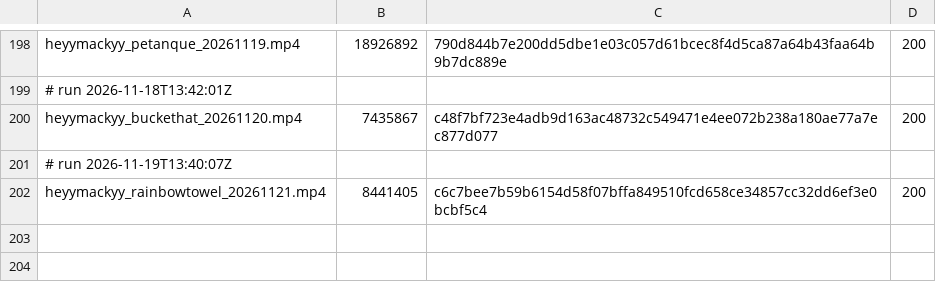
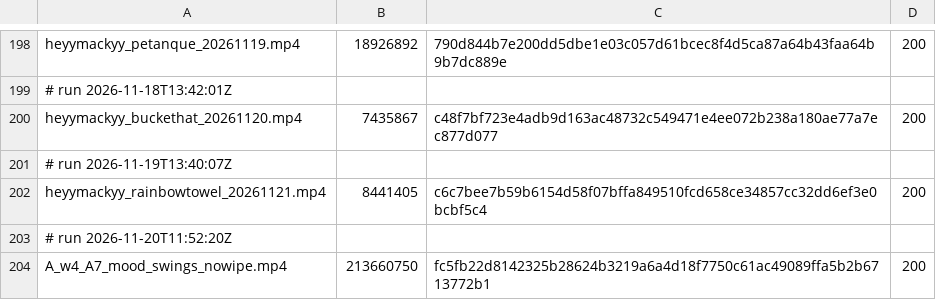
Before and after one commit to mack-fitz/clips, a TSV file: state/zupload_log.tsv, drawn as a sheet; only a part is shown, gaps mark what is left out.

```diff
--- a/state/zupload_log.tsv
+++ b/state/zupload_log.tsv
@@ -202 +202,3 @@ heyymackyy_buckethat_20261120.mp4	7435867	c48f7bf723e4adb9d163ac48732c549471e4ee
 heyymackyy_rainbowtowel_20261121.mp4	8441405	c6c7bee7b59b6154d58f07bffa849510fcd658ce34857cc32dd6ef3e0bcbf5c4	200
+# run 2026-11-20T11:52:20Z
+A_w4_A7_mood_swings_nowipe.mp4	213660750	fc5fb22d8142325b28624b3219a6a4d18f7750c61ac49089ffa5b2b6713772b1	200
```
Also changed, not shown: 1 other file.
